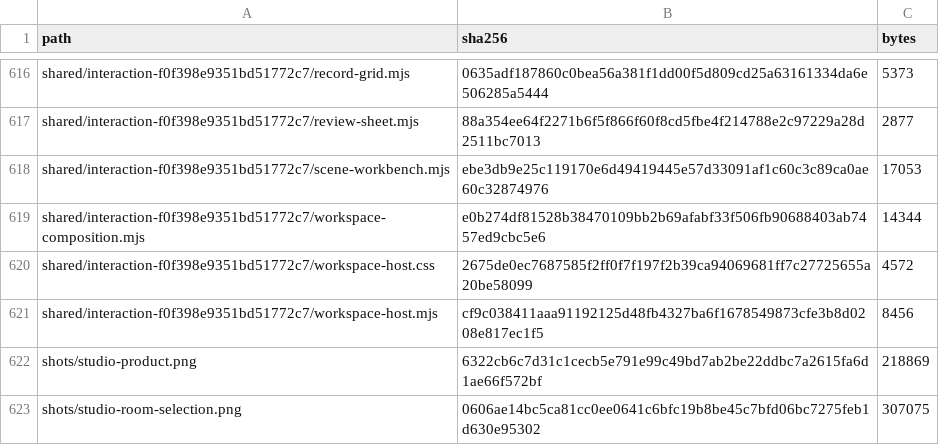
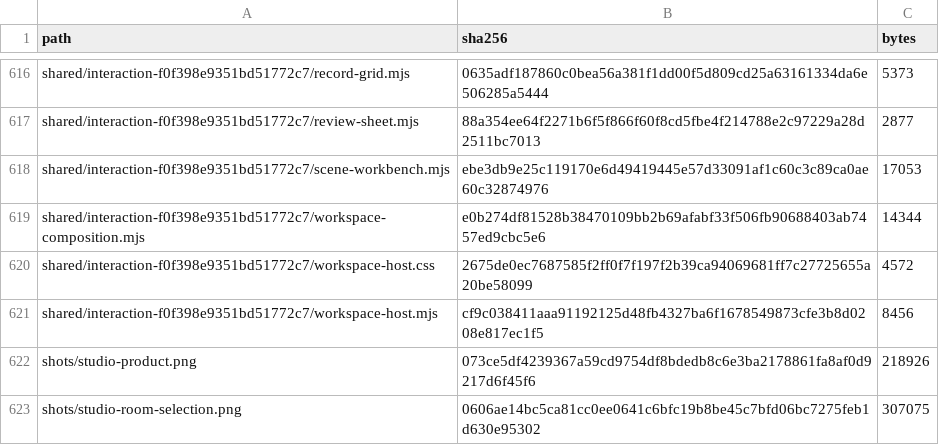
Before and after one commit to Nickgonzales76017/bonfyre, a TSV file: site/spaces/RELEASE.tsv, drawn as a sheet; only a part is shown, gaps mark what is left out.

```diff
--- a/site/spaces/RELEASE.tsv
+++ b/site/spaces/RELEASE.tsv
@@ -621,3 +621,3 @@ shared/interaction-f0f398e9351bd51772c7/workspace-host.css	2675de0ec7687585f2ff0
 shared/interaction-f0f398e9351bd51772c7/workspace-host.mjs	cf9c038411aaa91192125d48fb4327ba6f1678549873cfe3b8d0208e817ec1f5	8456
-shots/studio-product.png	6322cb6c7d31c1cecb5e791e99c49bd7ab2be22ddbc7a2615fa6d1ae66f572bf	218869
+shots/studio-product.png	073ce5df4239367a59cd9754df8bdedb8c6e3ba2178861fa8af0d9217d6f45f6	218926
 shots/studio-room-selection.png	0606ae14bc5ca81cc0ee0641c6bfc19b8be45c7bfd06bc7275feb1d630e95302	307075
```
Also changed, not shown: 3 other files.
